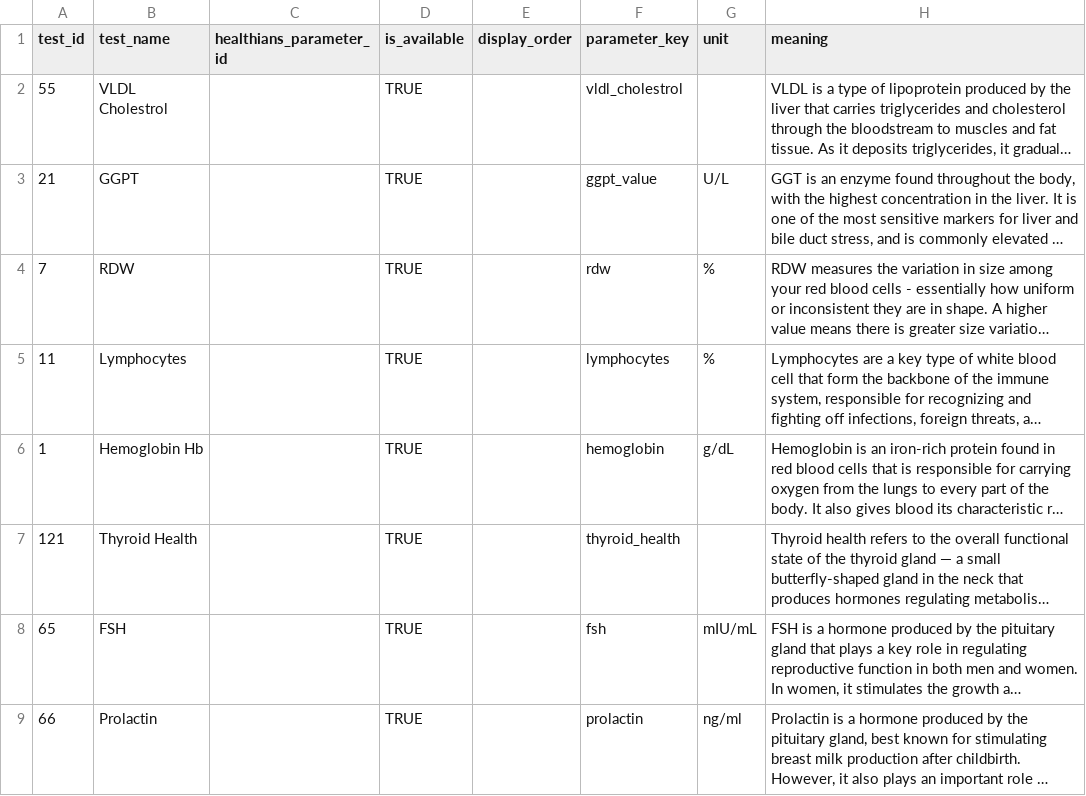
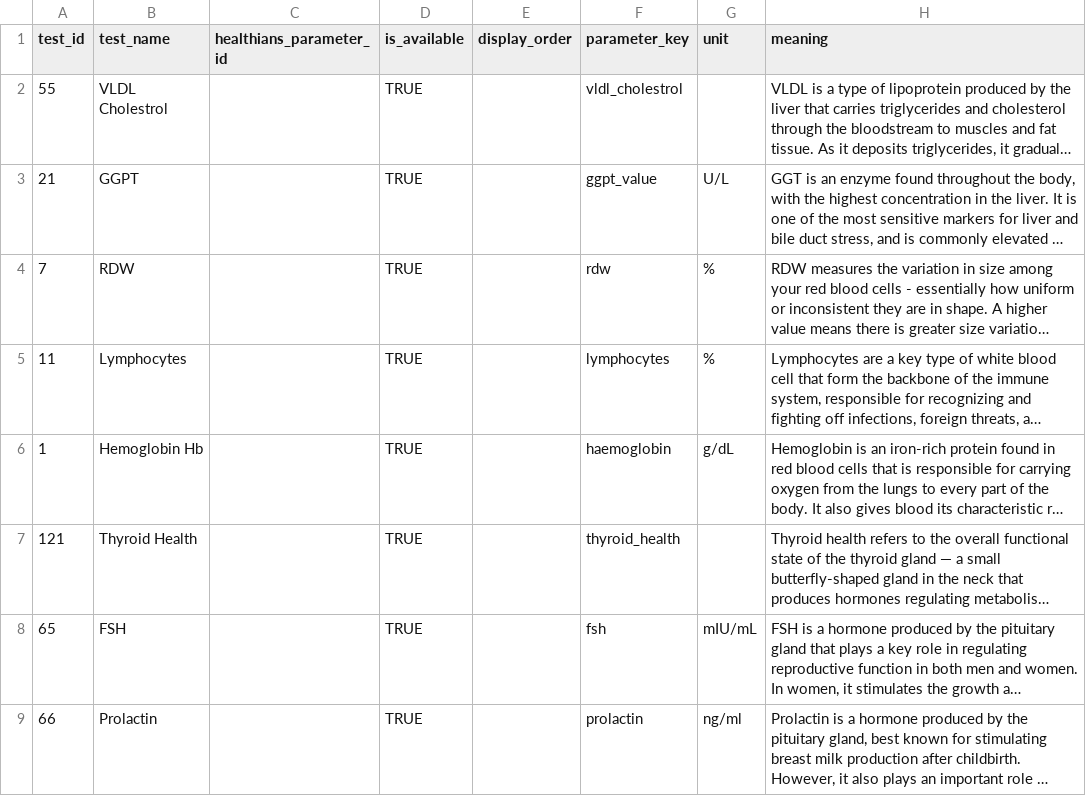
Before and after one commit to SuperShyft-devs/dev-api, a CSV file: db/seed/csv/health_parameters.csv, drawn as a sheet; only a part is shown; long unchanged cells end in …; the diff names each change by its address in the sheet, - before the commit and + after, or states it on an @@ line.

Commit message:
Standardize blood parameter storage: Healthians canonical format, blood_report_raw, Metsights via questionnaire.

```diff
--- a/db/seed/csv/health_parameters.csv
+++ b/db/seed/csv/health_parameters.csv
-F6 (parameter_key): hemoglobin
+F6 (parameter_key): haemoglobin
```
Also changed, not shown: 18 other files.
